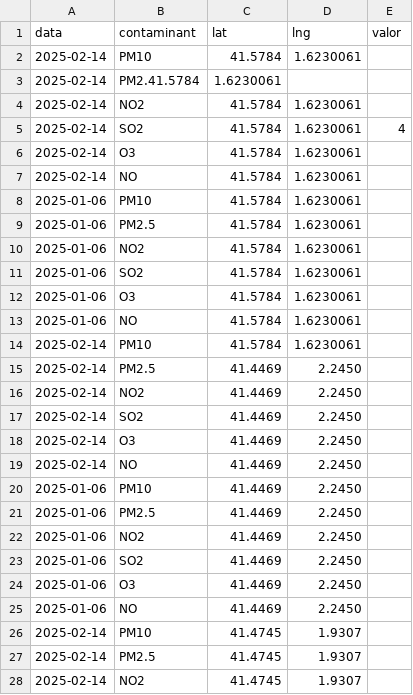
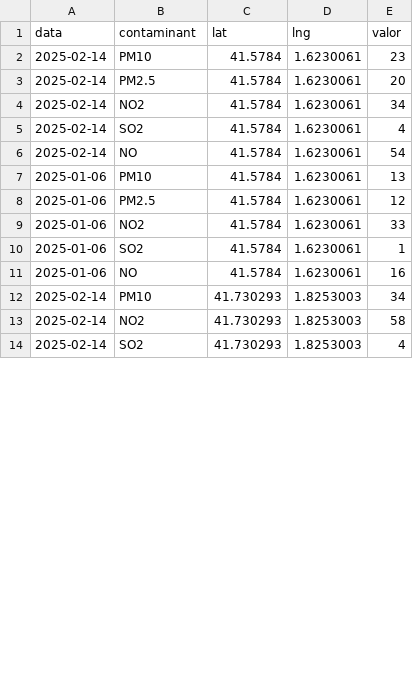
Before and after one commit to cvazquez04/cvazquez04.github.io, a CSV file: mapa/dades.csv, drawn as a sheet; only a part is shown; the diff covers the shown part only.

Commit message:
Update dades.csv

```diff
--- a/mapa/dades.csv
+++ b/mapa/dades.csv
@@ -1,28 +1,14 @@
 data,contaminant,lat,lng,valor
-2025-02-14,PM10,41.5784,1.6230061,
-2025-02-14,PM2.41.5784,1.6230061,
-2025-02-14,NO2,41.5784,1.6230061,
+2025-02-14,PM10,41.5784,1.6230061,23
+2025-02-14,PM2.5,41.5784,1.6230061,20
+2025-02-14,NO2,41.5784,1.6230061,34
 2025-02-14,SO2,41.5784,1.6230061,4
-2025-02-14,O3,41.5784,1.6230061,
-2025-02-14,NO,41.5784,1.6230061,
-2025-01-06,PM10,41.5784,1.6230061,
-2025-01-06,PM2.5,41.5784,1.6230061,
-2025-01-06,NO2,41.5784,1.6230061,
-2025-01-06,SO2,41.5784,1.6230061,
-2025-01-06,O3,41.5784,1.6230061,
-2025-01-06,NO,41.5784,1.6230061,
-2025-02-14,PM10,41.5784,1.6230061,
-2025-02-14,PM2.5,41.4469,2.2450,
-2025-02-14,NO2,41.4469,2.2450,
-2025-02-14,SO2,41.4469,2.2450,
-2025-02-14,O3,41.4469,2.2450,
-2025-02-14,NO,41.4469,2.2450,
-2025-01-06,PM10,41.4469,2.2450,
-2025-01-06,PM2.5,41.4469,2.2450,
-2025-01-06,NO2,41.4469,2.2450,
-2025-01-06,SO2,41.4469,2.2450,
-2025-01-06,O3,41.4469,2.2450,
-2025-01-06,NO,41.4469,2.2450,
-2025-02-14,PM10,41.4745,1.9307,
-2025-02-14,PM2.5,41.4745,1.9307,
-2025-02-14,NO2,41.4745,1.9307,
+2025-02-14,NO,41.5784,1.6230061,54
+2025-01-06,PM10,41.5784,1.6230061,13
+2025-01-06,PM2.5,41.5784,1.6230061,12
+2025-01-06,NO2,41.5784,1.6230061,33
+2025-01-06,SO2,41.5784,1.6230061,1
+2025-01-06,NO,41.5784,1.6230061,16
+2025-02-14,PM10,41.730293,1.8253003,34
+2025-02-14,NO2,41.730293,1.8253003,58
+2025-02-14,SO2,41.730293,1.8253003,4
```
Also changed, not shown: 2 added rows, 4 removed rows and 15 edited cells elsewhere in this file.
